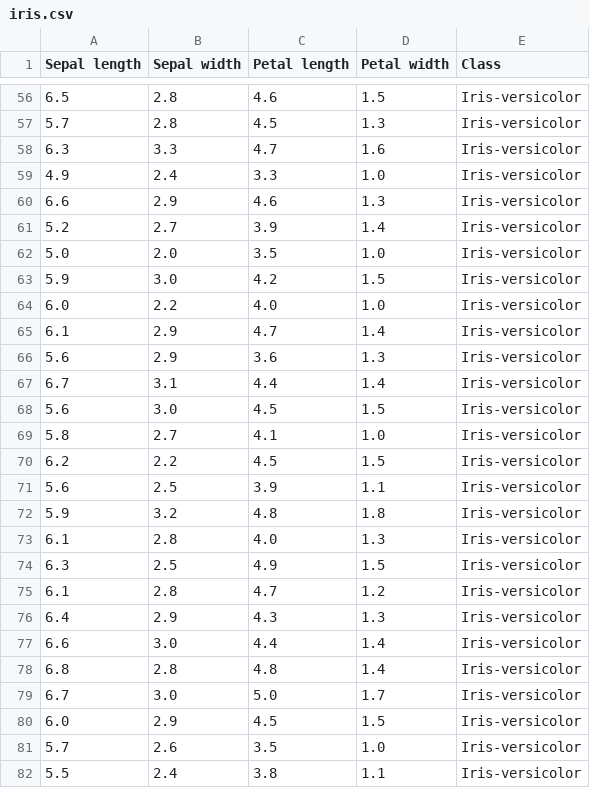
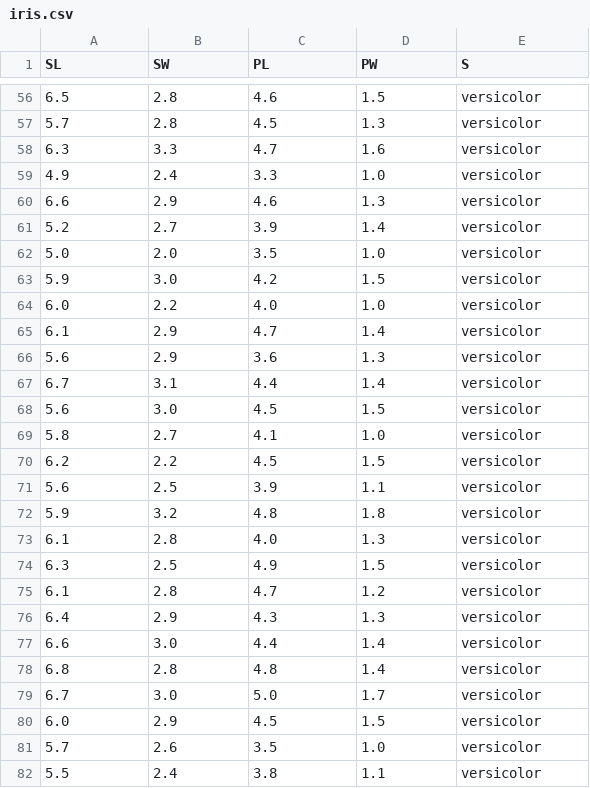
Before and after one commit to nitishtalekar/ProjectsGit, a CSV file: ML/DataSets/iris.csv, drawn as a sheet; only a part is shown, gaps mark what is left out; the diff covers the shown part only.

```diff
--- a/ML/DataSets/iris.csv
+++ b/ML/DataSets/iris.csv
@@ -1 +1 @@
-Sepal length,Sepal width,Petal length,Petal width,Class
+SL,SW,PL,PW,S
@@ -56,27 +56,27 @@ Sepal length,Sepal width,Petal length,Petal width,Class
-6.5,2.8,4.6,1.5,Iris-versicolor
-5.7,2.8,4.5,1.3,Iris-versicolor
-6.3,3.3,4.7,1.6,Iris-versicolor
-4.9,2.4,3.3,1.0,Iris-versicolor
-6.6,2.9,4.6,1.3,Iris-versicolor
-5.2,2.7,3.9,1.4,Iris-versicolor
-5.0,2.0,3.5,1.0,Iris-versicolor
-5.9,3.0,4.2,1.5,Iris-versicolor
-6.0,2.2,4.0,1.0,Iris-versicolor
-6.1,2.9,4.7,1.4,Iris-versicolor
-5.6,2.9,3.6,1.3,Iris-versicolor
-6.7,3.1,4.4,1.4,Iris-versicolor
-5.6,3.0,4.5,1.5,Iris-versicolor
-5.8,2.7,4.1,1.0,Iris-versicolor
-6.2,2.2,4.5,1.5,Iris-versicolor
-5.6,2.5,3.9,1.1,Iris-versicolor
-5.9,3.2,4.8,1.8,Iris-versicolor
-6.1,2.8,4.0,1.3,Iris-versicolor
-6.3,2.5,4.9,1.5,Iris-versicolor
-6.1,2.8,4.7,1.2,Iris-versicolor
-6.4,2.9,4.3,1.3,Iris-versicolor
-6.6,3.0,4.4,1.4,Iris-versicolor
-6.8,2.8,4.8,1.4,Iris-versicolor
-6.7,3.0,5.0,1.7,Iris-versicolor
-6.0,2.9,4.5,1.5,Iris-versicolor
-5.7,2.6,3.5,1.0,Iris-versicolor
-5.5,2.4,3.8,1.1,Iris-versicolor
+6.5,2.8,4.6,1.5,versicolor
+5.7,2.8,4.5,1.3,versicolor
+6.3,3.3,4.7,1.6,versicolor
+4.9,2.4,3.3,1.0,versicolor
+6.6,2.9,4.6,1.3,versicolor
+5.2,2.7,3.9,1.4,versicolor
+5.0,2.0,3.5,1.0,versicolor
+5.9,3.0,4.2,1.5,versicolor
+6.0,2.2,4.0,1.0,versicolor
+6.1,2.9,4.7,1.4,versicolor
+5.6,2.9,3.6,1.3,versicolor
+6.7,3.1,4.4,1.4,versicolor
+5.6,3.0,4.5,1.5,versicolor
+5.8,2.7,4.1,1.0,versicolor
+6.2,2.2,4.5,1.5,versicolor
+5.6,2.5,3.9,1.1,versicolor
+5.9,3.2,4.8,1.8,versicolor
+6.1,2.8,4.0,1.3,versicolor
+6.3,2.5,4.9,1.5,versicolor
+6.1,2.8,4.7,1.2,versicolor
+6.4,2.9,4.3,1.3,versicolor
+6.6,3.0,4.4,1.4,versicolor
+6.8,2.8,4.8,1.4,versicolor
+6.7,3.0,5.0,1.7,versicolor
+6.0,2.9,4.5,1.5,versicolor
+5.7,2.6,3.5,1.0,versicolor
+5.5,2.4,3.8,1.1,versicolor
```
Also changed, not shown: 123 edited cells elsewhere in this file, 2 other files.
